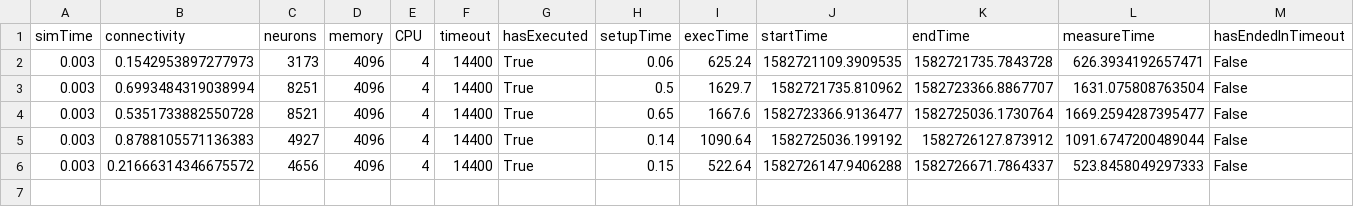
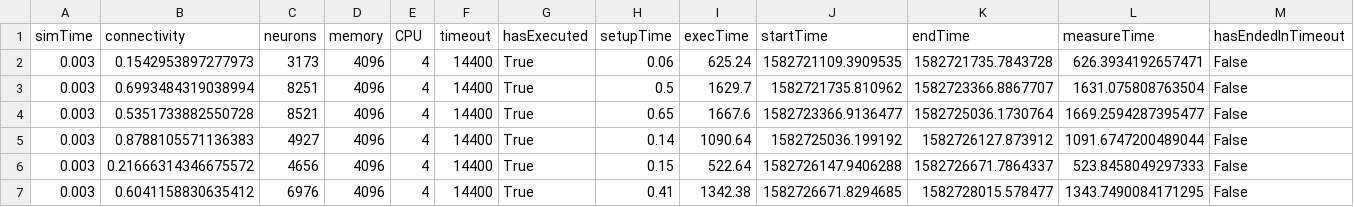
Before and after one commit to jlfbetting/infoliLauncher, a CSV file: myResults.csv, drawn as a sheet; only a part is shown; rows hold the shown columns only; the diff names each change by its address in the sheet, - before the commit and + after, or states it on an @@ line.

```diff
--- a/myResults.csv
+++ b/myResults.csv
+row 7: 0.003 | 0.6041158830635412 | 6976 | 4096 | 4 | 14400 | True | 0.41 | 1342.38 | 1582726671.8294685 | 1582728015.578477 | 1343.7490084171295 | False
```
Also changed, not shown: 3 other files.
